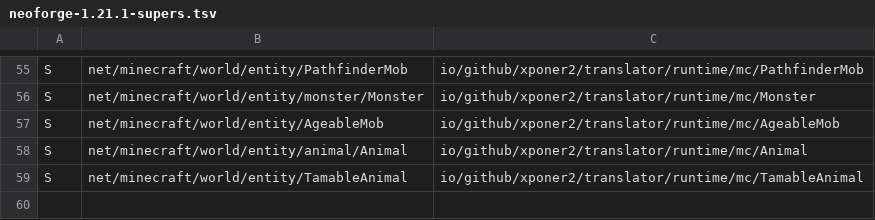
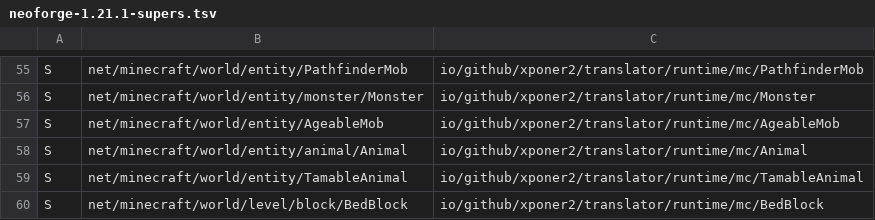
Before and after one commit to Xponer2/translator, a TSV file: src/main/resources/assets/translator/runtime/neoforge-1.21.1-supers.tsv, drawn as a sheet; only a part is shown, gaps mark what is left out; the diff names each change by its address in the sheet, - before the commit and + after, or states it on an @@ line.

```diff
--- a/src/main/resources/assets/translator/runtime/neoforge-1.21.1-supers.tsv
+++ b/src/main/resources/assets/translator/runtime/neoforge-1.21.1-supers.tsv
+row 60: S | net/minecraft/world/level/block/BedBlock | io/github/xponer2/translator/runtime/mc/BedBlock
```
Also changed, not shown: src/main/resources/assets/translator/runtime/neoforge-1.21.1-runtime.tsv, 6 other files.
